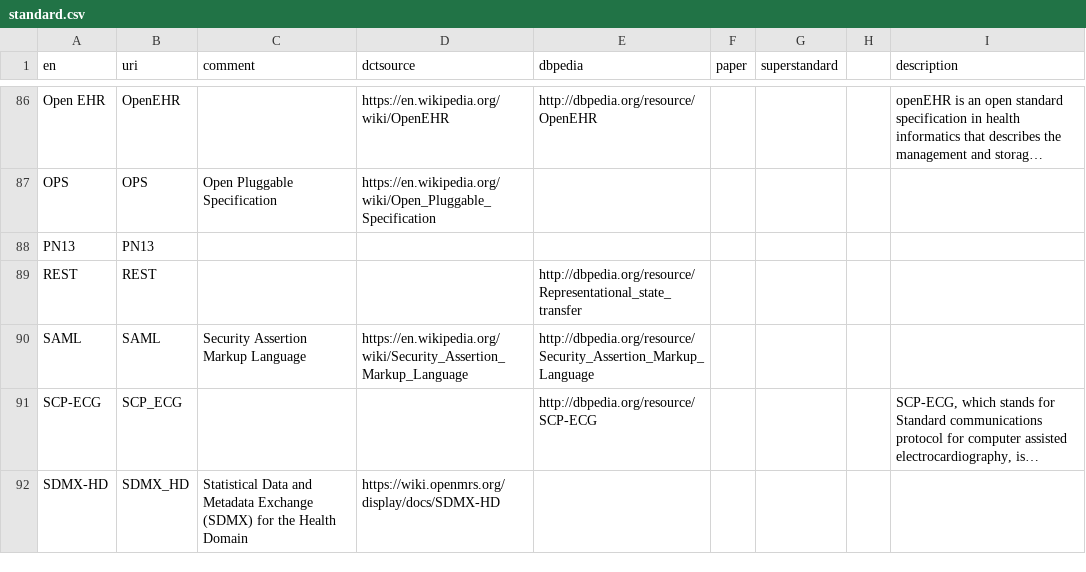
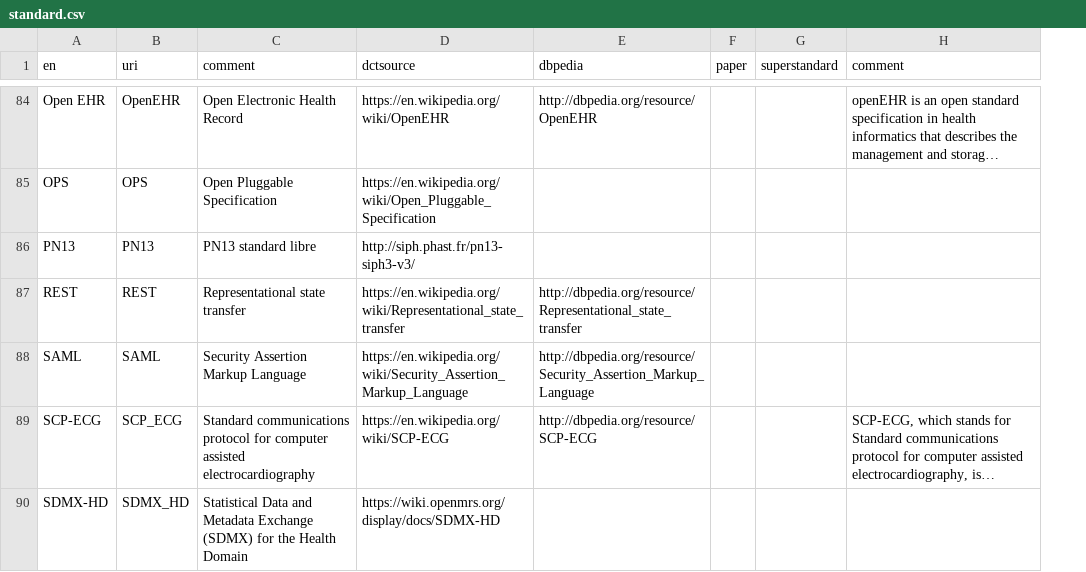
Before and after one commit to hitontology/csv2rdf, a CSV file: Standard/standard.csv, drawn as a sheet; only a part is shown, gaps mark what is left out; long unchanged cells end in …; removed rows and columns are numbered as before the commit, all else as after; the diff covers the shown part only; the diff names each change by its address in the sheet, - before the commit and + after, or states it on an @@ line.

Commit message:
Update standards.

```diff
--- a/Standard/standard.csv
+++ b/Standard/standard.csv
-column H, empty
-H1: description
+H1: comment
-C84 (comment): (empty)
+C84 (comment): Open Electronic Health Record
-C86 (comment): (empty)
+C86 (comment): PN13 standard libre
-D86 (dctsource): (empty)
+D86 (dctsource): http://siph.phast.fr/pn13-siph3-v3/
-C87 (comment): (empty)
+C87 (comment): Representational state transfer
-D87 (dctsource): (empty)
+D87 (dctsource): https://en.wikipedia.org/wiki/Representational_state_transfer
-C89 (comment): (empty)
+C89 (comment): Standard communications protocol for computer assisted electrocardiography
-D89 (dctsource): (empty)
+D89 (dctsource): https://en.wikipedia.org/wiki/SCP-ECG
```
Also changed, not shown: 5 added rows, 8 removed rows and 62 edited cells elsewhere in this file, 1 other file.
